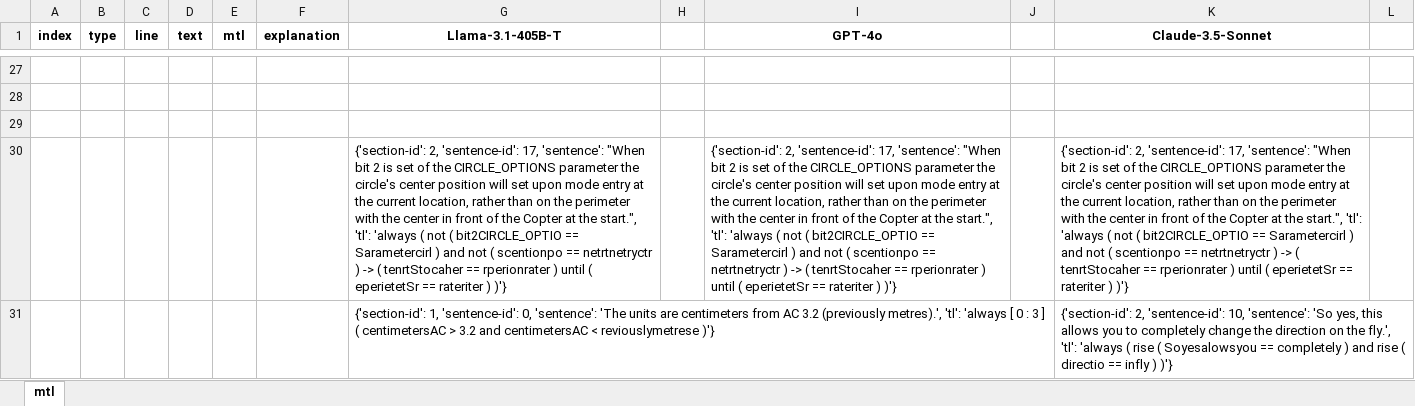
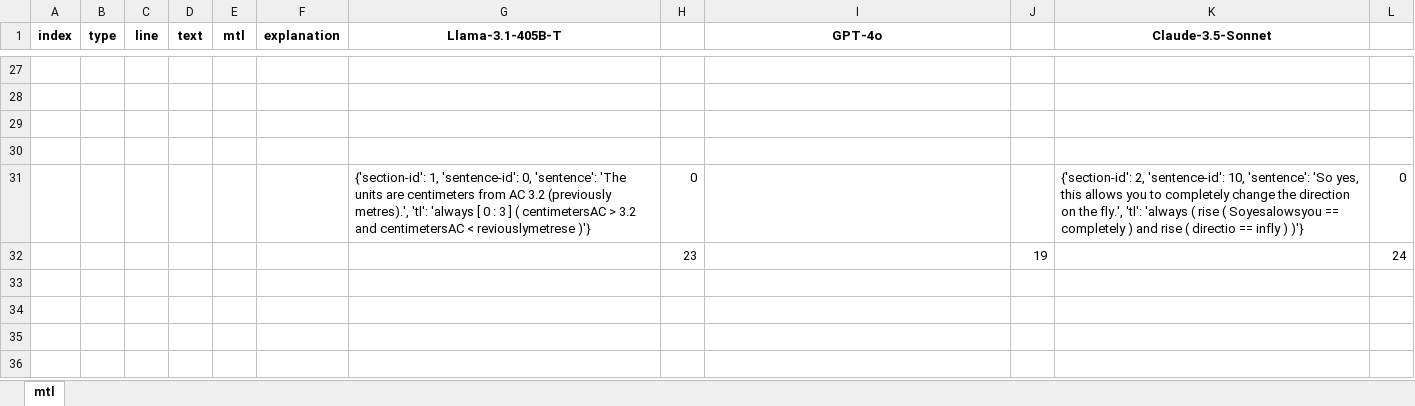
Before and after one commit to lhorse010/llm_specification_extraction, an Excel workbook: script/DeepSTL_convert/ardupilot_docs/ap_circle-mode/result.xlsx, sheet mtl, drawn as a sheet; only a part is shown, gaps mark what is left out; values as stored, in another font and other column widths than the file's, no borders; the diff covers the shown part only; the diff names each change by its address in the sheet, - before the commit and + after, or states it on an @@ line.

```diff
--- a/script/DeepSTL_convert/ardupilot_docs/ap_circle-mode/result.xlsx (sheet mtl)
+++ b/script/DeepSTL_convert/ardupilot_docs/ap_circle-mode/result.xlsx (sheet mtl)
-row 30:  |  |  |  |  |  | {'section-id': 2, 'sentence-id': 17, 'sentence': "When bit 2 is set of the CIRCLE_OPTIONS parameter the circle's center position will set upon mode entry at the current location, rather than on the perimeter with the center in front of the Copter at the start.", 'tl': 'always ( not ( bit2CIRCLE_OPTIO == Sarametercirl ) and not ( scentionpo == netrtnetryctr ) -> ( tenrtStocaher == rperionrater ) until ( eperietetSr == rateriter ) )'} |  | {'section-id': 2, 'sentence-id': 17, 'sentence': "When bit 2 is set of the CIRCLE_OPTIONS parameter the circle's center position will set upon mode entry at the current location, rather than on the perimeter with the center in front of the Copter at the start.", 'tl': 'always ( not ( bit2CIRCLE_OPTIO == Sarametercirl ) and not ( scentionpo == netrtnetryctr ) -> ( tenrtStocaher == rperionrater ) until ( eperietetSr == rateriter ) )'} |  | {'section-id': 2, 'sentence-id': 17, 'sentence': "When bit 2 is set of the CIRCLE_OPTIONS parameter the circle's center position will set upon mode entry at the current location, rather than on the perimeter with the center in front of the Copter at the start.", 'tl': 'always ( not ( bit2CIRCLE_OPTIO == Sarametercirl ) and not ( scentionpo == netrtnetryctr ) -> ( tenrtStocaher == rperionrater ) until ( eperietetSr == rateriter ) )'}
+row 30: (empty)
-H31: (empty)
+H31: 0
-L31: (empty)
+L31: 0
+row 32:  |  |  |  |  |  |  | 23 |  | 19 |  | 24
```
Also changed, not shown: 67 edited cells elsewhere in this sheet, script/DeepSTL_convert/ardupilot_docs/ap_auto-mode/result.xlsx, script/DeepSTL_convert/px4_docs/px4_manual_stabilized/result.xlsx, 19 other files.
